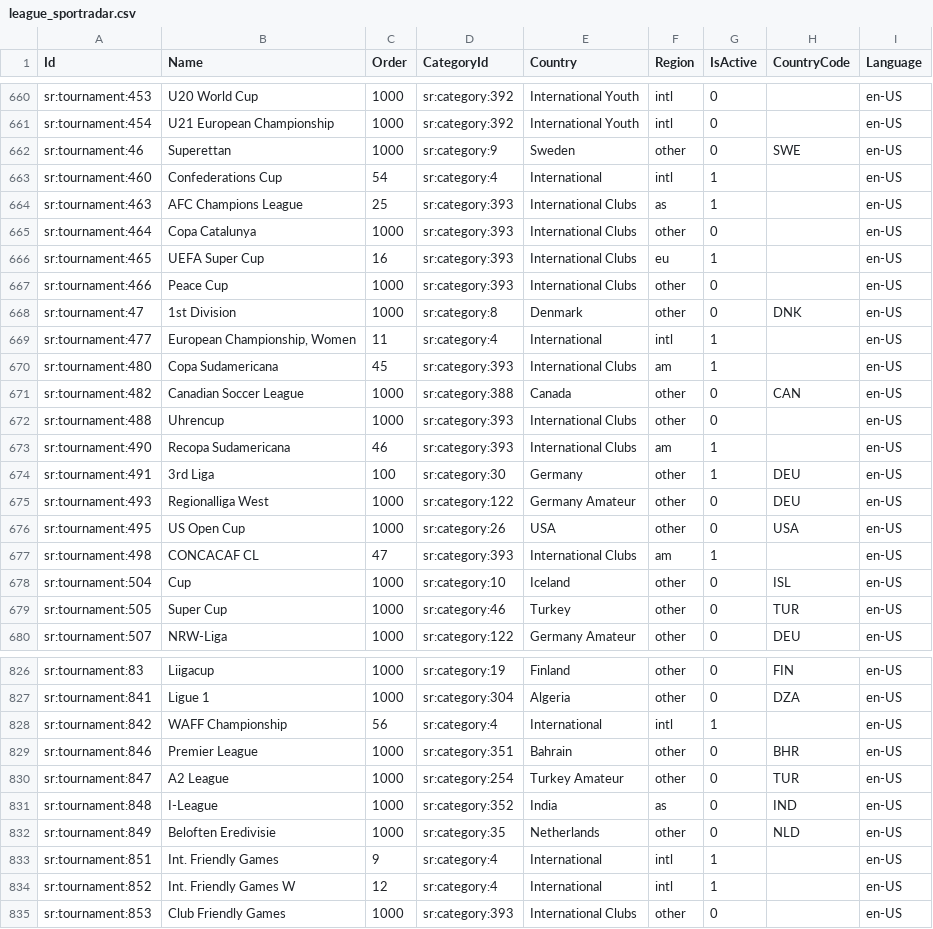
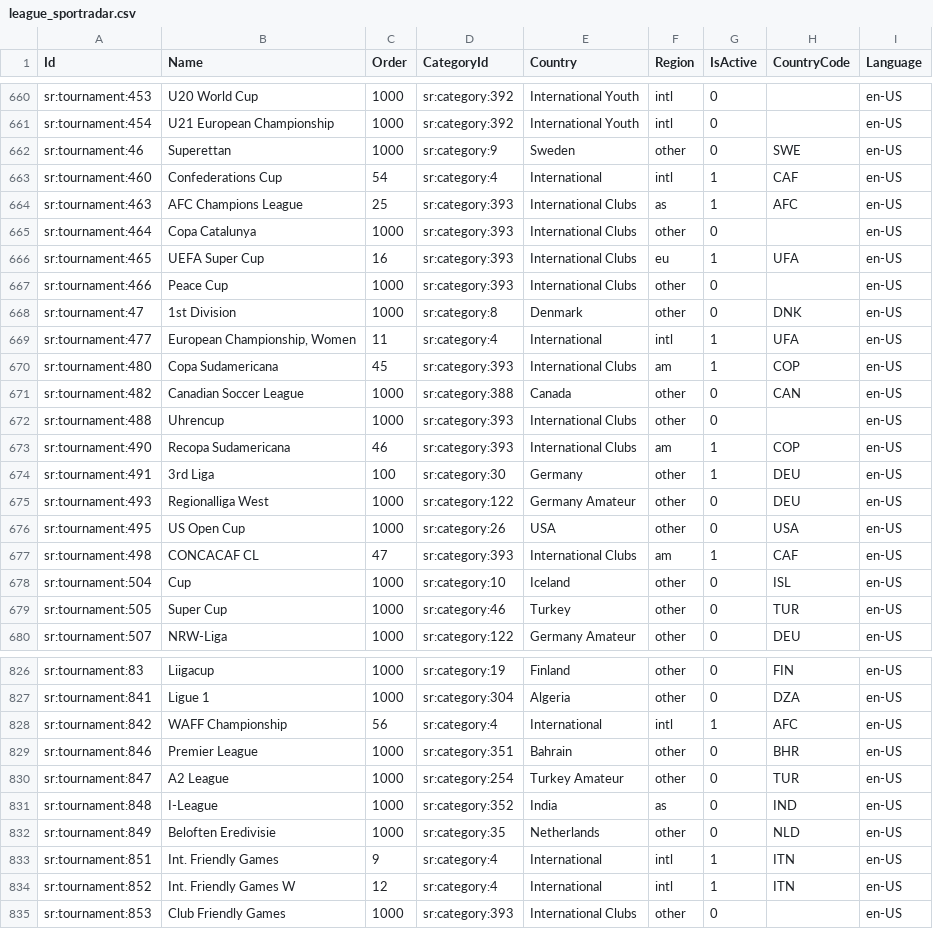
Before and after one commit to starixvn/score247_simulator-admin, a CSV file: MySql/Datas/league_sportradar.csv, drawn as a sheet; only a part is shown, gaps mark what is left out; the diff covers the shown part only.

```diff
--- a/MySql/Datas/league_sportradar.csv
+++ b/MySql/Datas/league_sportradar.csv
@@ -662,13 +662,13 @@
 "sr:tournament:46";"Superettan";1000;"sr:category:9";"Sweden";"other";0;"SWE";"en-US"
-"sr:tournament:460";"Confederations Cup";54;"sr:category:4";"International";"intl";1;"";"en-US"
-"sr:tournament:463";"AFC Champions League";25;"sr:category:393";"International Clubs";"as";1;"";"en-US"
+"sr:tournament:460";"Confederations Cup";54;"sr:category:4";"International";"intl";1;"CAF";"en-US"
+"sr:tournament:463";"AFC Champions League";25;"sr:category:393";"International Clubs";"as";1;"AFC";"en-US"
 "sr:tournament:464";"Copa Catalunya";1000;"sr:category:393";"International Clubs";"other";0;"";"en-US"
-"sr:tournament:465";"UEFA Super Cup";16;"sr:category:393";"International Clubs";"eu";1;"";"en-US"
+"sr:tournament:465";"UEFA Super Cup";16;"sr:category:393";"International Clubs";"eu";1;"UFA";"en-US"
 "sr:tournament:466";"Peace Cup";1000;"sr:category:393";"International Clubs";"other";0;"";"en-US"
 "sr:tournament:47";"1st Division";1000;"sr:category:8";"Denmark";"other";0;"DNK";"en-US"
-"sr:tournament:477";"European Championship, Women";11;"sr:category:4";"International";"intl";1;"";"en-US"
-"sr:tournament:480";"Copa Sudamericana";45;"sr:category:393";"International Clubs";"am";1;"";"en-US"
+"sr:tournament:477";"European Championship, Women";11;"sr:category:4";"International";"intl";1;"UFA";"en-US"
+"sr:tournament:480";"Copa Sudamericana";45;"sr:category:393";"International Clubs";"am";1;"COP";"en-US"
 "sr:tournament:482";"Canadian Soccer League";1000;"sr:category:388";"Canada";"other";0;"CAN";"en-US"
 "sr:tournament:488";"Uhrencup";1000;"sr:category:393";"International Clubs";"other";0;"";"en-US"
-"sr:tournament:490";"Recopa Sudamericana";46;"sr:category:393";"International Clubs";"am";1;"";"en-US"
+"sr:tournament:490";"Recopa Sudamericana";46;"sr:category:393";"International Clubs";"am";1;"COP";"en-US"
 "sr:tournament:491";"3rd Liga";100;"sr:category:30";"Germany";"other";1;"DEU";"en-US"
@@ -676,3 +676,3 @@
 "sr:tournament:495";"US Open Cup";1000;"sr:category:26";"USA";"other";0;"USA";"en-US"
-"sr:tournament:498";"CONCACAF CL";47;"sr:category:393";"International Clubs";"am";1;"";"en-US"
+"sr:tournament:498";"CONCACAF CL";47;"sr:category:393";"International Clubs";"am";1;"CAF";"en-US"
 "sr:tournament:504";"Cup";1000;"sr:category:10";"Iceland";"other";0;"ISL";"en-US"
@@ -827,3 +827,3 @@
 "sr:tournament:841";"Ligue 1";1000;"sr:category:304";"Algeria";"other";0;"DZA";"en-US"
-"sr:tournament:842";"WAFF Championship";56;"sr:category:4";"International";"intl";1;"";"en-US"
+"sr:tournament:842";"WAFF Championship";56;"sr:category:4";"International";"intl";1;"AFC";"en-US"
 "sr:tournament:846";"Premier League";1000;"sr:category:351";"Bahrain";"other";0;"BHR";"en-US"
@@ -832,4 +832,4 @@
 "sr:tournament:849";"Beloften Eredivisie";1000;"sr:category:35";"Netherlands";"other";0;"NLD";"en-US"
-"sr:tournament:851";"Int. Friendly Games";9;"sr:category:4";"International";"intl";1;"";"en-US"
-"sr:tournament:852";"Int. Friendly Games W";12;"sr:category:4";"International";"intl";1;"";"en-US"
+"sr:tournament:851";"Int. Friendly Games";9;"sr:category:4";"International";"intl";1;"ITN";"en-US"
+"sr:tournament:852";"Int. Friendly Games W";12;"sr:category:4";"International";"intl";1;"ITN";"en-US"
 "sr:tournament:853";"Club Friendly Games";1000;"sr:category:393";"International Clubs";"other";0;"";"en-US"
```
Also changed, not shown: 38 edited cells elsewhere in this file, 7 other files.
